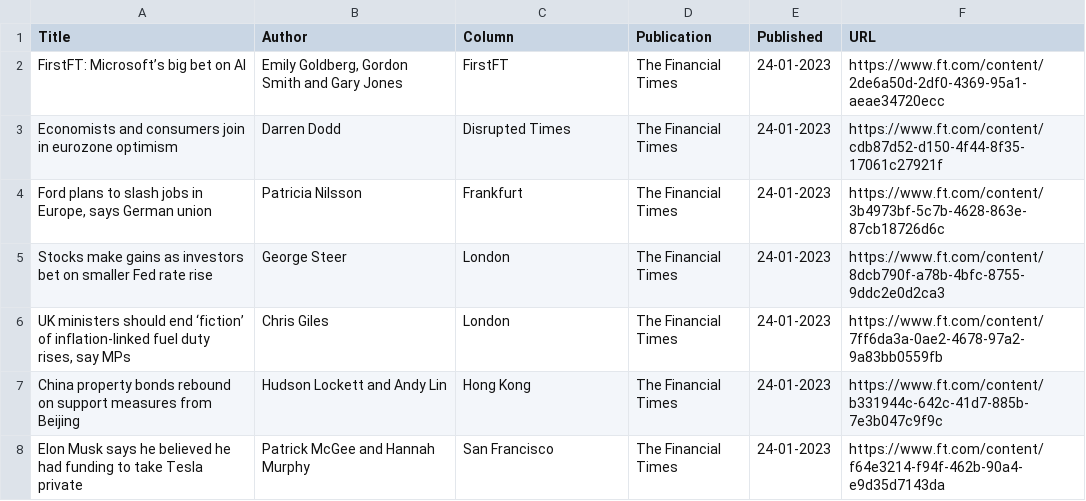
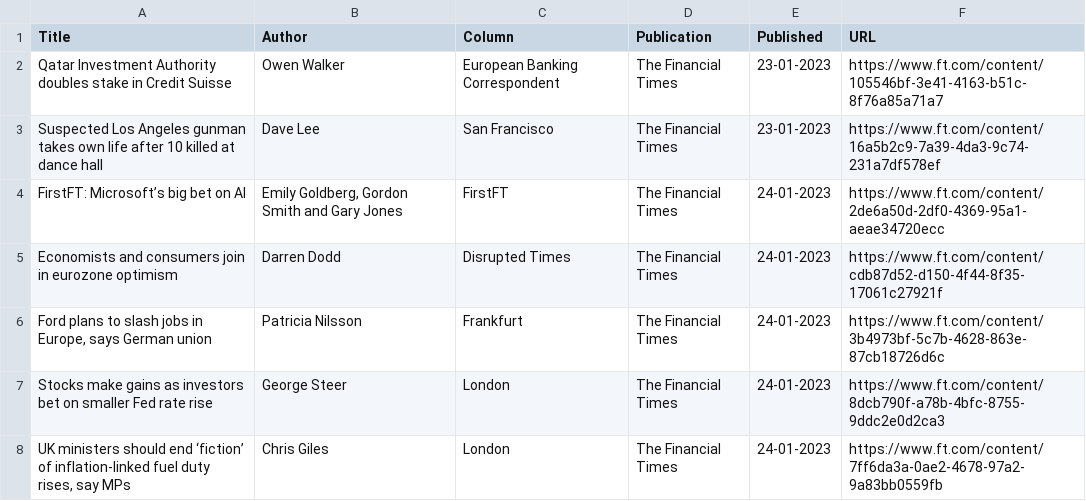
Before and after one commit to jaymarichua/ft-metadata, a CSV file: articles.csv, drawn as a sheet; only a part is shown; the shorter side is filled out with more unchanged rows; the diff names each change by its address in the sheet, - before the commit and + after, or states it on an @@ line.

Commit message:
Update articles.csv

```diff
--- a/articles.csv
+++ b/articles.csv
+row 2: Qatar Investment Authority doubles stake in Credit Suisse | Owen Walker | European Banking Correspondent | The Financial Times | 23-01-2023 | https://www.ft.com/content/105546bf-3e41-4163-b51c-8f76a85a71a7
+row 3: Suspected Los Angeles gunman takes own life after 10 killed at dance hall | Dave Lee | San Francisco | The Financial Times | 23-01-2023 | https://www.ft.com/content/16a5b2c9-7a39-4da3-9c74-231a7df578ef
```
